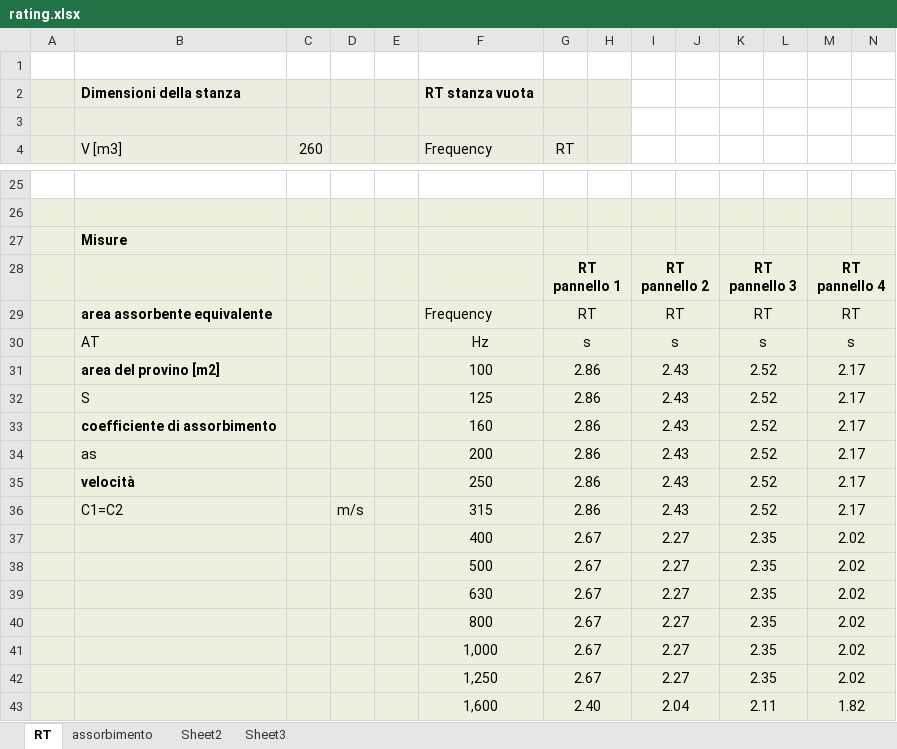
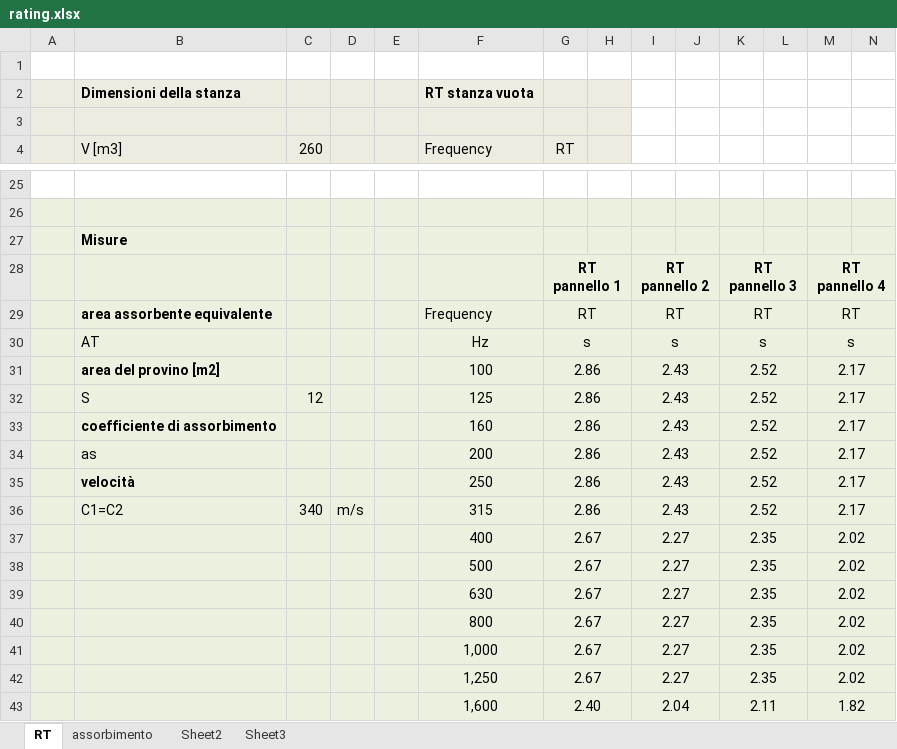
Before and after one commit to MLercari/MusicalAcousticsHWs, an Excel workbook: RoomAcoustics/modulo 1/5_design_room/rating.xlsx, sheet RT, drawn as a sheet; only a part is shown, gaps mark what is left out; values as stored, in another font and other column widths than the file's, no borders; the diff covers the shown part only; the diff names each change by its address in the sheet, - before the commit and + after, or states it on an @@ line.

```diff
--- a/RoomAcoustics/modulo 1/5_design_room/rating.xlsx (sheet RT)
+++ b/RoomAcoustics/modulo 1/5_design_room/rating.xlsx (sheet RT)
-C32 (260): (empty)
+C32 (260): 12
-C36 (260): (empty)
+C36 (260): 340
```
Also changed, not shown: 18 added rows and 18 removed rows elsewhere in this sheet, sheet assorbimento, formulas that keep their value, charts or pictures, 2 other files.
